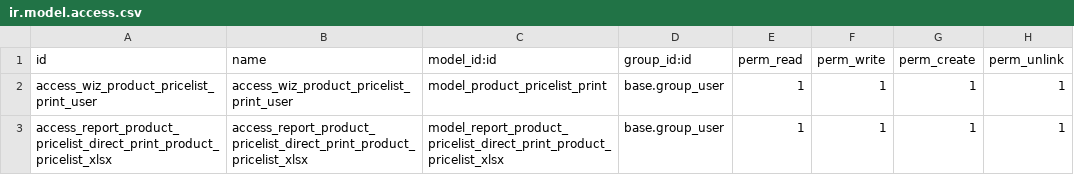
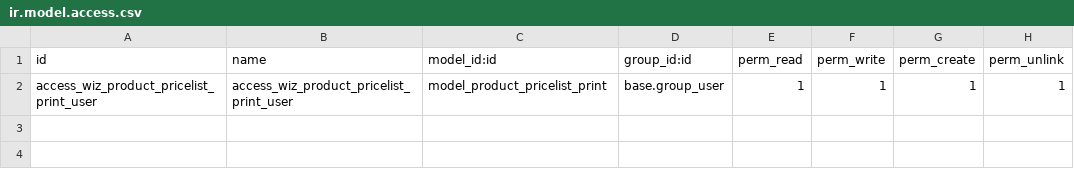
Before and after one commit to adhoc-dev/product-attribute, a CSV file: product_pricelist_direct_print/security/ir.model.access.csv, drawn as a sheet.

Commit message:
[REF] split product_pricelist_direct_print into product_pricelist_direct_print and product_pricelist_direct_print_xlsx

```diff
--- a/product_pricelist_direct_print/security/ir.model.access.csv
+++ b/product_pricelist_direct_print/security/ir.model.access.csv
@@ -2,2 +2 @@ id,name,model_id:id,group_id:id,perm_read,perm_write,perm_create,perm_unlink
 access_wiz_product_pricelist_print_user,access_wiz_product_pricelist_print_user,model_product_pricelist_print,base.group_user,1,1,1,1
-access_report_product_pricelist_direct_print_product_pricelist_xlsx,access_report_product_pricelist_direct_print_product_pricelist_xlsx,model_report_product_pricelist_direct_print_product_pricelist_xlsx,base.group_user,1,1,1,1
```
Also changed, not shown: 28 other files.
